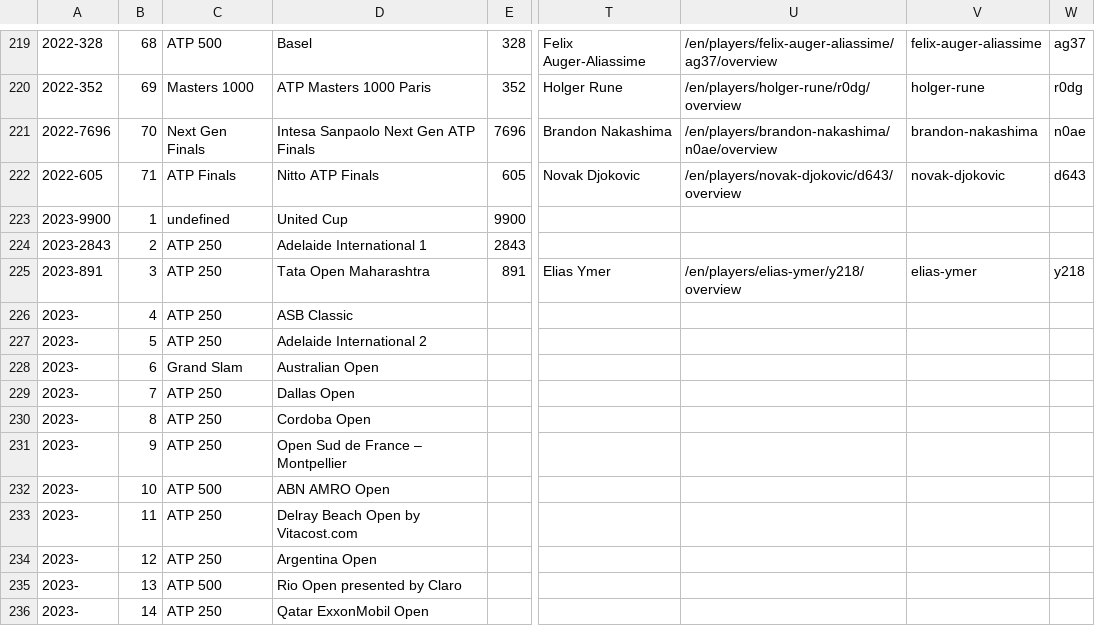
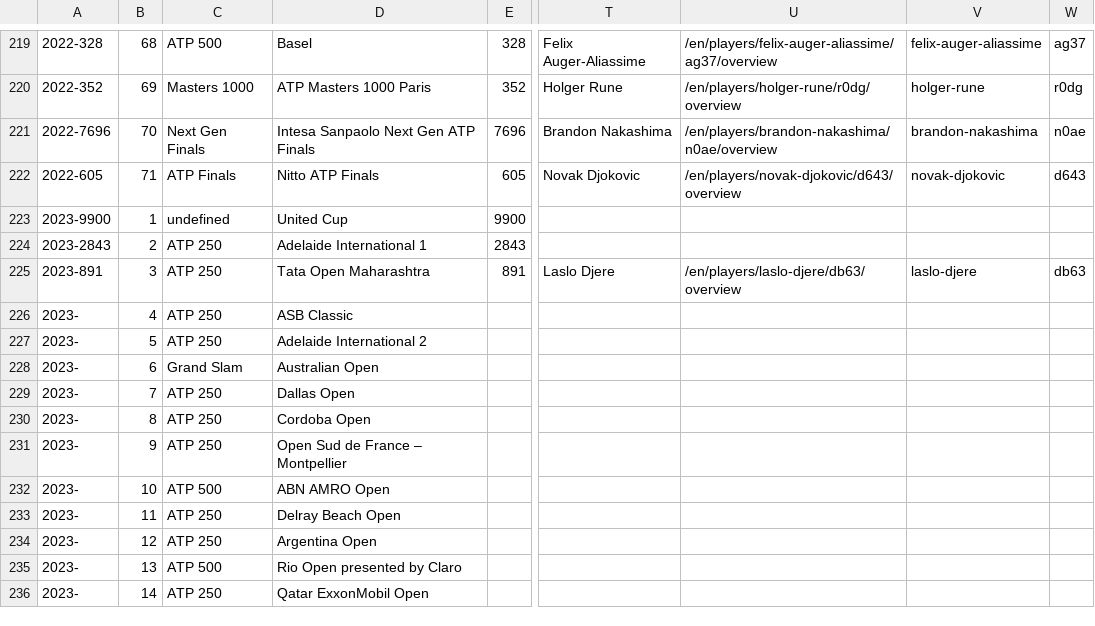
Before and after one commit to EmersonCosta0915/ATP-world-tour-tennis-data, a CSV file: csv/1_tournaments/tournaments_2020-2023.csv, drawn as a sheet; only a part is shown, gaps mark what is left out; the diff names each change by its address in the sheet, - before the commit and + after, or states it on an @@ line.

Commit message:
update data

```diff
--- a/csv/1_tournaments/tournaments_2020-2023.csv
+++ b/csv/1_tournaments/tournaments_2020-2023.csv
-T225: Elias Ymer
+T225: Laslo Djere
-U225: /en/players/elias-ymer/y218/overview
+U225: /en/players/laslo-djere/db63/overview
-V225: elias-ymer
+V225: laslo-djere
-W225: y218
+W225: db63
-D233: Delray Beach Open by Vitacost.com
+D233: Delray Beach Open
```
